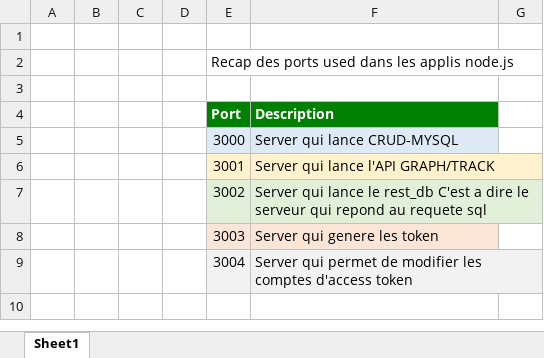
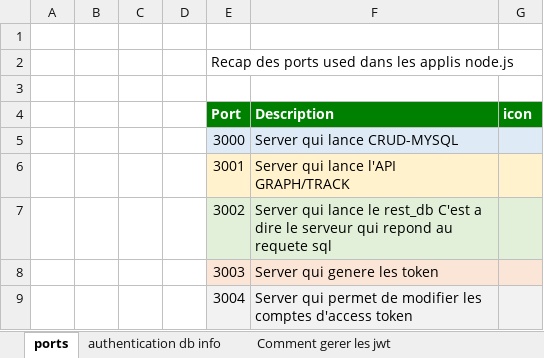
Before and after one commit to Erhey/NodeJs, an Excel workbook: Cahier des charges/READ ME.xlsx, sheet ports, drawn as a sheet; values as stored, in another font and other column widths than the file's, no borders; charts and pictures not drawn; the diff names each change by its address in the sheet, - before the commit and + after, or states it on an @@ line.

Commit message:
Plusieurs fomat de clefs crees
Rajouter authentication en lisant read me et faire fonctionner ce truc a la maison

```diff
--- a/Cahier des charges/READ ME.xlsx (sheet ports)
+++ b/Cahier des charges/READ ME.xlsx (sheet ports)
-sheet tab: Sheet1
+sheet tab: ports
+sheet tab: authentication db info
+sheet tab: Comment gerer les jwt
-G4: (empty)
+G4: icon
-G4 fill: none
+G4 fill: #008000
-G5 fill: none
+G5 fill: #DEEBF7
-G6 fill: none
+G6 fill: #FFF2CC
-G7 fill: none
+G7 fill: #E2F0D9
-G8 fill: none
+G8 fill: #FBE5D6
-G9 fill: none
+G9 fill: #F2F2F2
```
Also changed, not shown: 15 other files.
